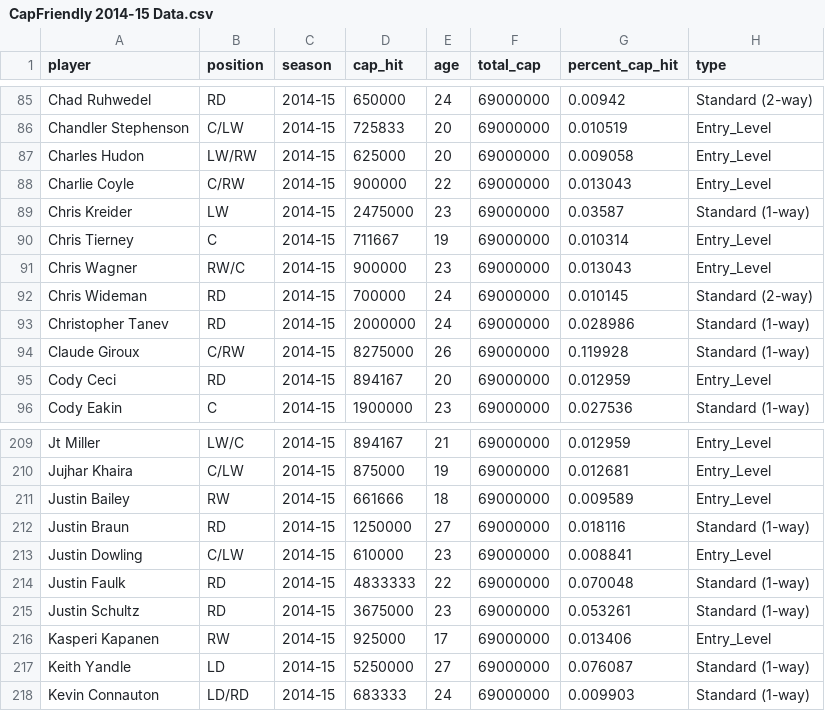
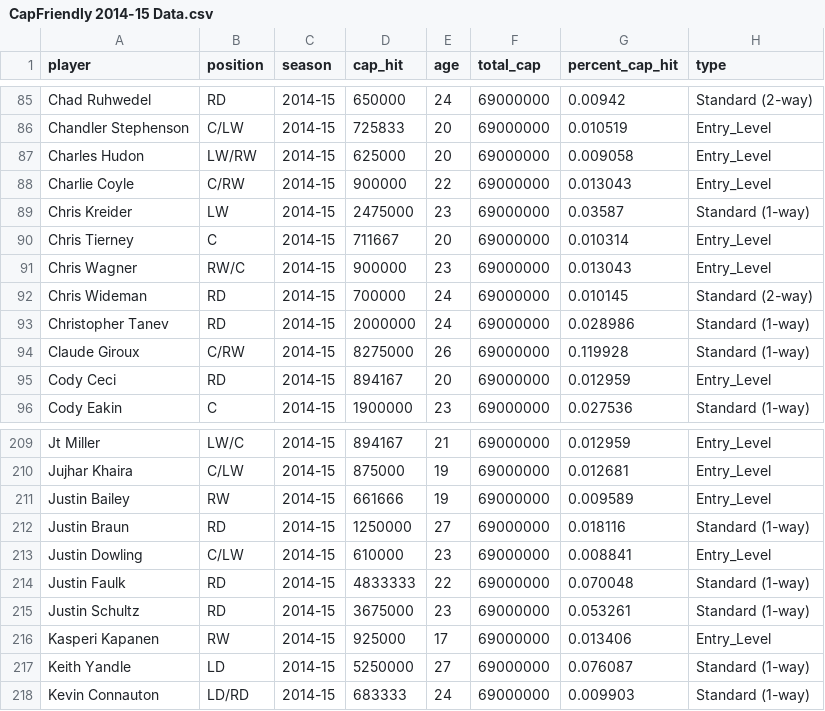
Before and after one commit to ericwarren9/NHL-Player-Projected-Salaries, a CSV file: RawData/CapFriendly 2014-15 Data.csv, drawn as a sheet; only a part is shown, gaps mark what is left out.

```diff
--- a/RawData/CapFriendly 2014-15 Data.csv
+++ b/RawData/CapFriendly 2014-15 Data.csv
@@ -89,3 +89,3 @@ Charlie Coyle,C/RW,2014-15,900000,22,69000000,0.013043,Entry_Level
 Chris Kreider,LW,2014-15,2475000,23,69000000,0.03587,Standard (1-way)
-Chris Tierney,C,2014-15,711667,19,69000000,0.010314,Entry_Level
+Chris Tierney,C,2014-15,711667,20,69000000,0.010314,Entry_Level
 Chris Wagner,RW/C,2014-15,900000,23,69000000,0.013043,Entry_Level
@@ -210,3 +210,3 @@ Jt Miller,LW/C,2014-15,894167,21,69000000,0.012959,Entry_Level
 Jujhar Khaira,C/LW,2014-15,875000,19,69000000,0.012681,Entry_Level
-Justin Bailey,RW,2014-15,661666,18,69000000,0.009589,Entry_Level
+Justin Bailey,RW,2014-15,661666,19,69000000,0.009589,Entry_Level
 Justin Braun,RD,2014-15,1250000,27,69000000,0.018116,Standard (1-way)
```
Also changed, not shown: RawData/CapFriendly 2013-14 Data.csv, RawData/CapFriendly 2015-16 Data.csv, 12 other files.
